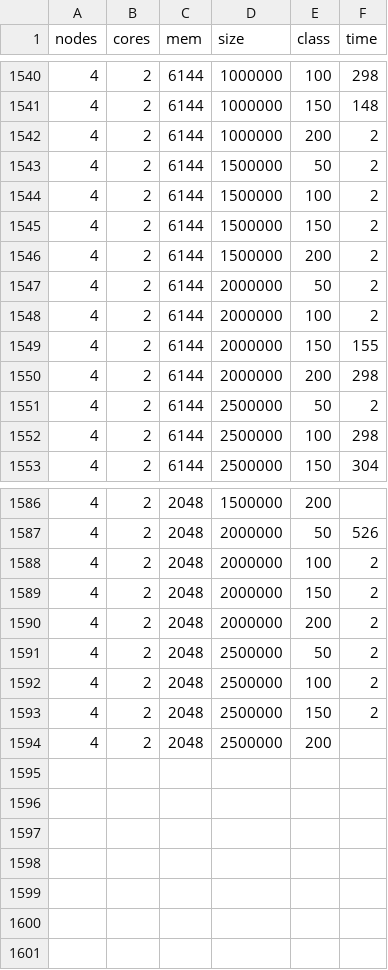
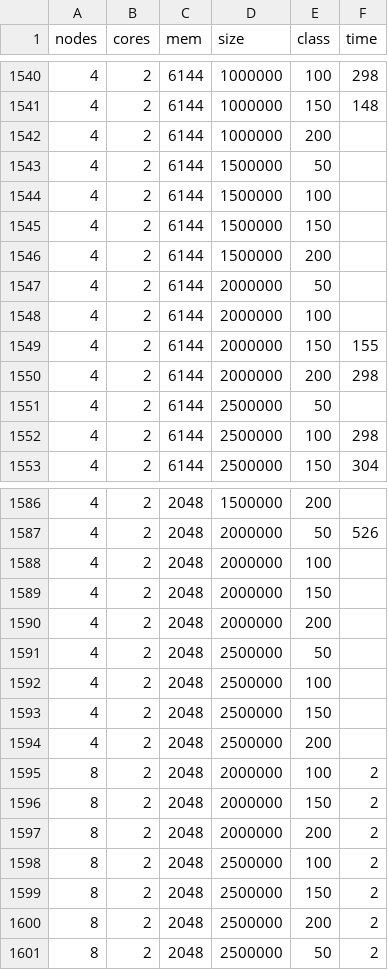
Before and after one commit to giagiannis/panic, a CSV file: panic-results/new/bayes-results.csv, drawn as a sheet; only a part is shown, gaps mark what is left out; the diff covers the shown part only.

```diff
--- a/panic-results/new/bayes-results.csv
+++ b/panic-results/new/bayes-results.csv
@@ -1541,12 +1541,12 @@ nodes	cores	mem	size	class	time
 4	2	6144	1000000	150	148
-4	2	6144	1000000	200	2
-4	2	6144	1500000	50	2
-4	2	6144	1500000	100	2
-4	2	6144	1500000	150	2
-4	2	6144	1500000	200	2
-4	2	6144	2000000	50	2
-4	2	6144	2000000	100	2
+4	2	6144	1000000	200	
+4	2	6144	1500000	50	
+4	2	6144	1500000	100	
+4	2	6144	1500000	150	
+4	2	6144	1500000	200	
+4	2	6144	2000000	50	
+4	2	6144	2000000	100	
 4	2	6144	2000000	150	155
 4	2	6144	2000000	200	298
-4	2	6144	2500000	50	2
+4	2	6144	2500000	50	
 4	2	6144	2500000	100	298
@@ -1587,8 +1587,15 @@ nodes	cores	mem	size	class	time
 4	2	2048	2000000	50	526
-4	2	2048	2000000	100	2
-4	2	2048	2000000	150	2
-4	2	2048	2000000	200	2
-4	2	2048	2500000	50	2
-4	2	2048	2500000	100	2
-4	2	2048	2500000	150	2
+4	2	2048	2000000	100	
+4	2	2048	2000000	150	
+4	2	2048	2000000	200	
+4	2	2048	2500000	50	
+4	2	2048	2500000	100	
+4	2	2048	2500000	150	
 4	2	2048	2500000	200	
+8	2	2048	2000000	100	2
+8	2	2048	2000000	150	2
+8	2	2048	2000000	200	2
+8	2	2048	2500000	100	2
+8	2	2048	2500000	150	2
+8	2	2048	2500000	200	2
+8	2	2048	2500000	50	2
```
Also changed, not shown: 35 edited cells elsewhere in this file, 23 other files.
